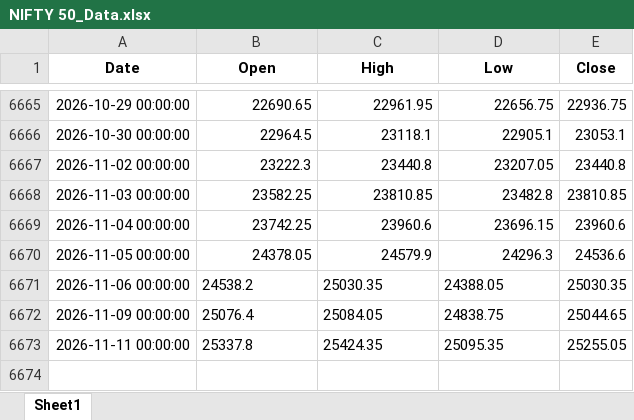
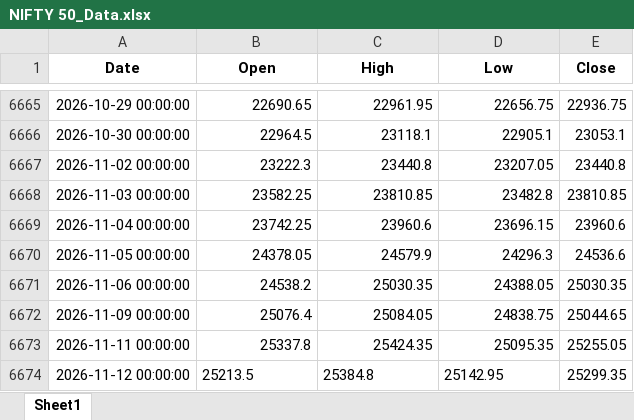
Before and after one commit to ekkagra/trend, an Excel workbook: data/nifty50/NIFTY 50_Data.xlsx, sheet Sheet1, drawn as a sheet; only a part is shown, gaps mark what is left out; values as stored, in another font and other column widths than the file's, no borders; the diff names each change by its address in the sheet, - before the commit and + after, or states it on an @@ line.

```diff
--- a/data/nifty50/NIFTY 50_Data.xlsx (sheet Sheet1)
+++ b/data/nifty50/NIFTY 50_Data.xlsx (sheet Sheet1)
-B6671:D6673 alignment: left
+B6671:D6673 alignment: right
+row 6674: 2026-11-12 00:00:00 | 25213.5 | 25384.8 | 25142.95 | 25299.35
```
Also changed, not shown: 2 other files.
